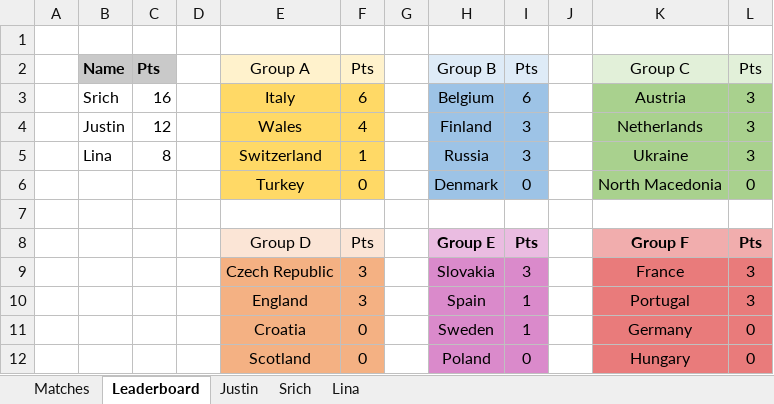
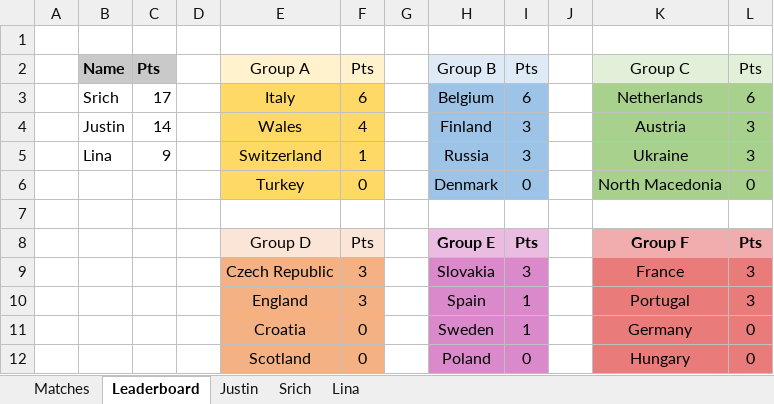
Before and after one commit to beedoug2000/Euro2020, an Excel workbook: Euro2020/result_files/EC_2020.xlsx, sheet Leaderboard, drawn as a sheet; values as stored, in another font and other column widths than the file's, no borders; the diff names each change by its address in the sheet, - before the commit and + after, or states it on an @@ line.

Commit message:
Updating standings with all June 17th results
Signed-off-by: beedoug2000 <bernadette_douglas2000@hotmail.com>

```diff
--- a/Euro2020/result_files/EC_2020.xlsx (sheet Leaderboard)
+++ b/Euro2020/result_files/EC_2020.xlsx (sheet Leaderboard)
-C3: 16
+C3: 17
-K3: Austria
+K3: Netherlands
-L3: 3
+L3: 6
-C4: 12
+C4: 14
-K4: Netherlands
+K4: Austria
-C5: 8
+C5: 9
```
Also changed, not shown: sheet Matches.
